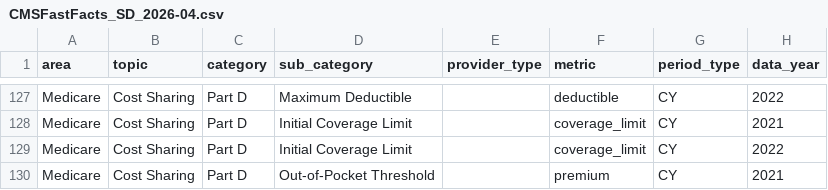
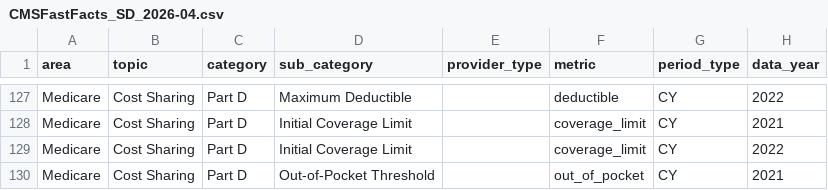
Before and after one commit to DSACMS/fast-facts-2.0, a CSV file: Dataout/CMSFastFacts_SD_2026-04.csv, drawn as a sheet; only a part is shown, gaps mark what is left out; the diff covers the shown part only; the diff names each change by its address in the sheet, - before the commit and + after, or states it on an @@ line.

```diff
--- a/Dataout/CMSFastFacts_SD_2026-04.csv
+++ b/Dataout/CMSFastFacts_SD_2026-04.csv
-F130 (metric): premium
+F130 (metric): out_of_pocket
```
Also changed, not shown: 1 removed row and 7 edited cells elsewhere in this file, 3 other files.
